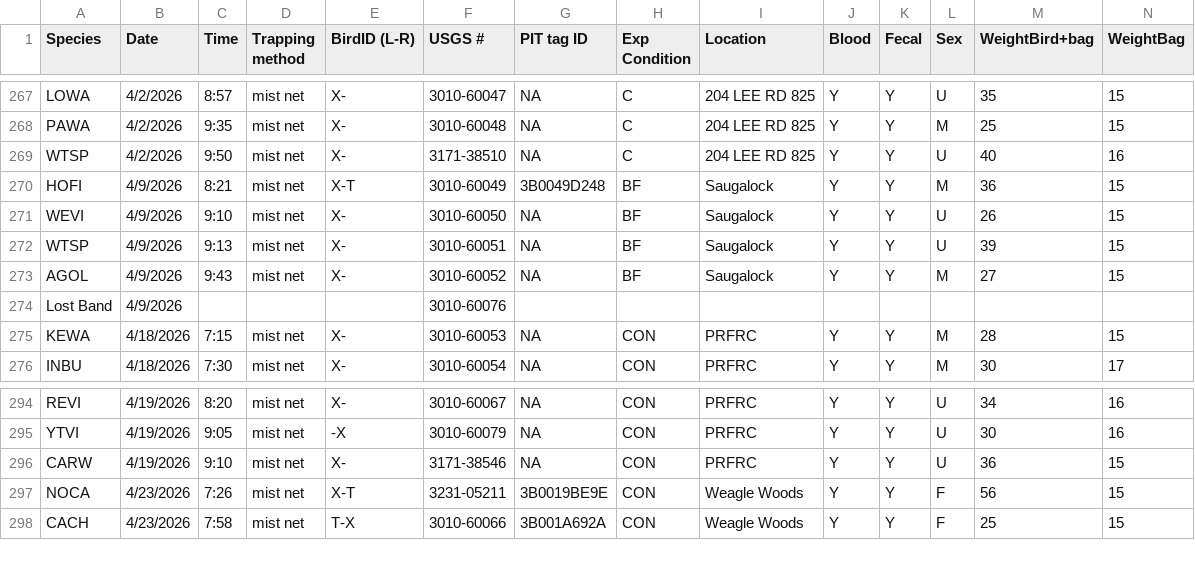
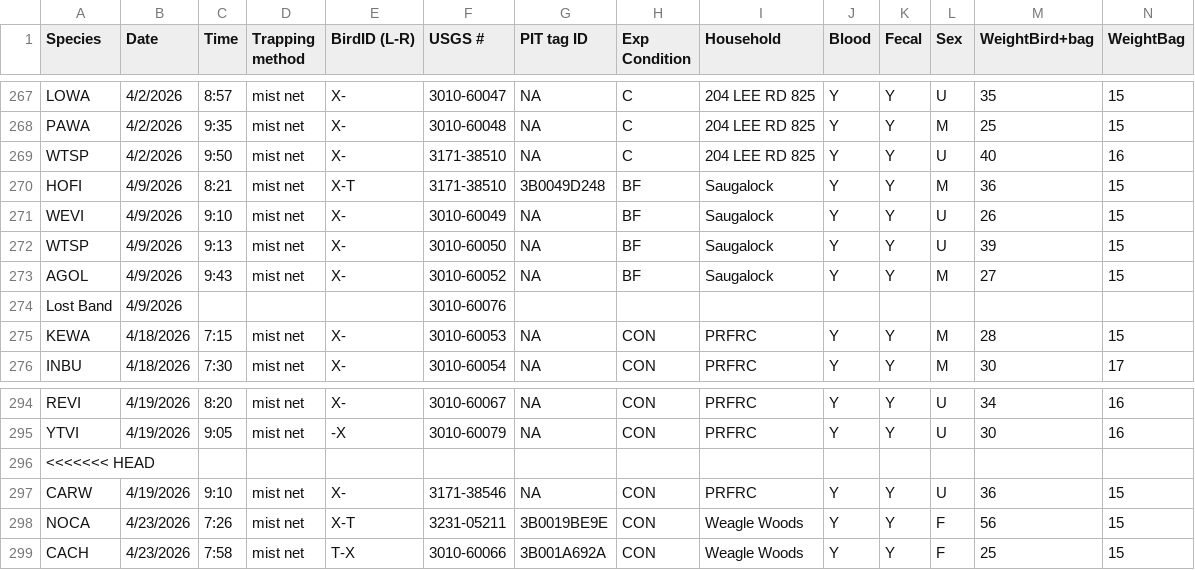
Before and after one commit to kelseybmccune/BackyardBirds, a CSV file: BBBiometrics.csv, drawn as a sheet; only a part is shown, gaps mark what is left out; rows hold the shown columns only; the diff covers the shown part only; the diff names each change by its address in the sheet, - before the commit and + after, or states it on an @@ line.

```diff
--- a/BBBiometrics.csv
+++ b/BBBiometrics.csv
-I1: Location
+I1: Household
-F270 (USGS #): 3010-60049
+F270 (USGS #): 3171-38510
-F271 (USGS #): 3010-60050
+F271 (USGS #): 3010-60049
-F272 (USGS #): 3010-60051
+F272 (USGS #): 3010-60050
+row 296: <<<<<<< HEAD
```
Also changed, not shown: 3 added rows and 16 edited cells elsewhere in this file, 5 other files.
